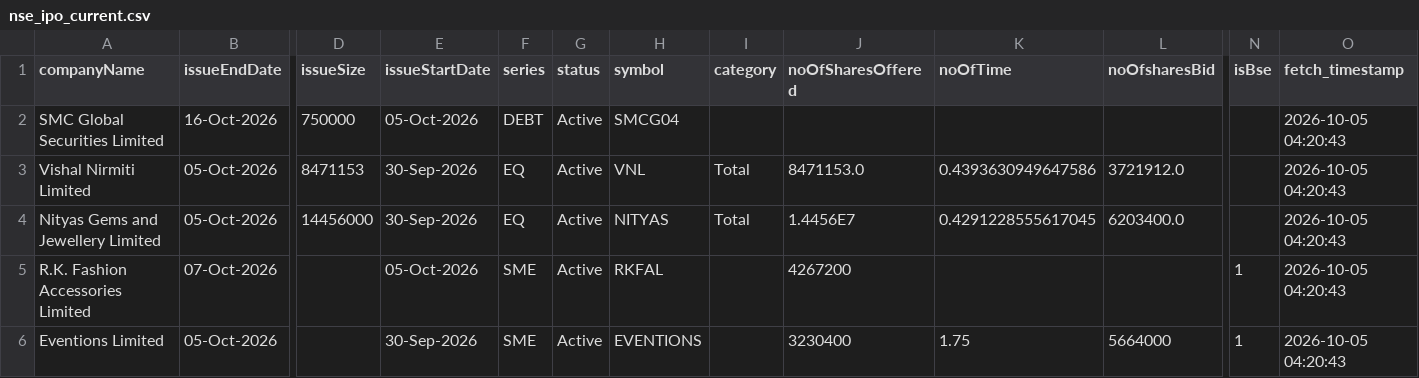
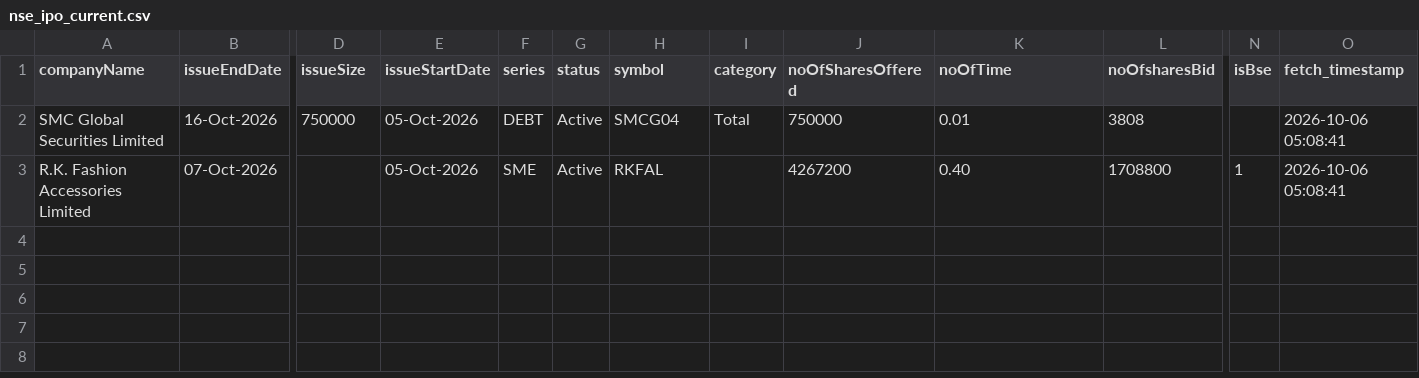
Before and after one commit to DharmGadhiya/MarketMind, a CSV file: backend/Logic Files/nse_ipo_current.csv, drawn as a sheet; only a part is shown, gaps mark what is left out; removed rows and columns are numbered as before the commit, all else as after; rows hold the shown columns only; the diff names each change by its address in the sheet, - before the commit and + after, or states it on an @@ line.

```diff
--- a/backend/Logic Files/nse_ipo_current.csv
+++ b/backend/Logic Files/nse_ipo_current.csv
-I2 (category): (empty)
+I2 (category): Total
-J2 (noOfSharesOffered): (empty)
+J2 (noOfSharesOffered): 750000
-K2 (noOfTime): (empty)
+K2 (noOfTime): 0.01
-L2 (noOfsharesBid): (empty)
+L2 (noOfsharesBid): 3808
-O2 (fetch_timestamp): 2026-10-05 04:20:43
+O2 (fetch_timestamp): 2026-10-06 05:08:41
-row 3: Vishal Nirmiti Limited | 05-Oct-2026 | 8471153 | 30-Sep-2026 | EQ | Active | VNL | Total | 8471153.0 | 0.4393630949647586 | 3721912.0 |  | 2026-10-05 04:20:43
-row 4: Nityas Gems and Jewellery Limited | 05-Oct-2026 | 14456000 | 30-Sep-2026 | EQ | Active | NITYAS | Total | 1.4456E7 | 0.4291228555617045 | 6203400.0 |  | 2026-10-05 04:20:43
-K3 (noOfTime): (empty)
+K3 (noOfTime): 0.40
-L3 (noOfsharesBid): (empty)
+L3 (noOfsharesBid): 1708800
-O3 (fetch_timestamp): 2026-10-05 04:20:43
+O3 (fetch_timestamp): 2026-10-06 05:08:41
-row 6: Eventions Limited | 05-Oct-2026 |  | 30-Sep-2026 | SME | Active | EVENTIONS |  | 3230400 | 1.75 | 5664000 | 1 | 2026-10-05 04:20:43
```
Also changed, not shown: backend/Logic Files/nse_corporate_announcements.csv, backend/Logic Files/nse_ipo_past.csv, 1 other file.
